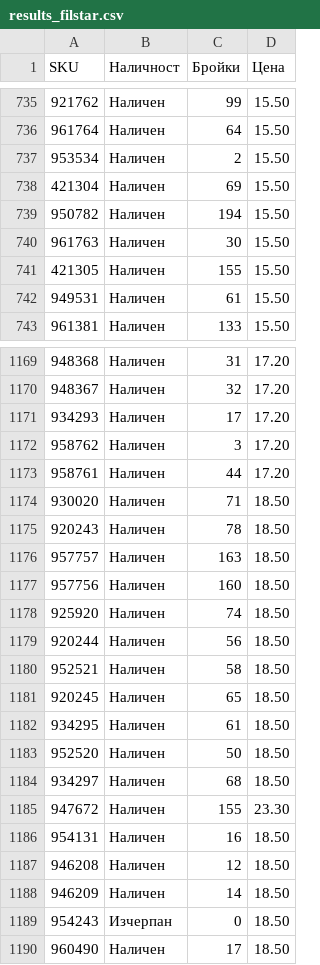
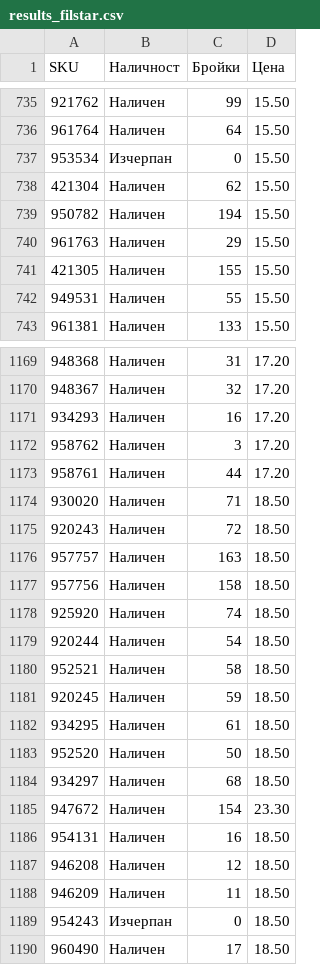
Before and after one commit to vladi1199/filstar, a CSV file: results_filstar.csv, drawn as a sheet; only a part is shown, gaps mark what is left out; the diff covers the shown part only.

```diff
--- a/results_filstar.csv
+++ b/results_filstar.csv
@@ -736,8 +736,8 @@ SKU,Наличност,Бройки,Цена
 961764,Наличен,64,15.50
-953534,Наличен,2,15.50
-421304,Наличен,69,15.50
+953534,Изчерпан,0,15.50
+421304,Наличен,62,15.50
 950782,Наличен,194,15.50
-961763,Наличен,30,15.50
+961763,Наличен,29,15.50
 421305,Наличен,155,15.50
-949531,Наличен,61,15.50
+949531,Наличен,55,15.50
 961381,Наличен,133,15.50
@@ -1170,3 +1170,3 @@ SKU,Наличност,Бройки,Цена
 948367,Наличен,32,17.20
-934293,Наличен,17,17.20
+934293,Наличен,16,17.20
 958762,Наличен,3,17.20
@@ -1174,9 +1174,9 @@ SKU,Наличност,Бройки,Цена
 930020,Наличен,71,18.50
-920243,Наличен,78,18.50
+920243,Наличен,72,18.50
 957757,Наличен,163,18.50
-957756,Наличен,160,18.50
+957756,Наличен,158,18.50
 925920,Наличен,74,18.50
-920244,Наличен,56,18.50
+920244,Наличен,54,18.50
 952521,Наличен,58,18.50
-920245,Наличен,65,18.50
+920245,Наличен,59,18.50
 934295,Наличен,61,18.50
@@ -1184,6 +1184,6 @@ SKU,Наличност,Бройки,Цена
 934297,Наличен,68,18.50
-947672,Наличен,155,23.30
+947672,Наличен,154,23.30
 954131,Наличен,16,18.50
 946208,Наличен,12,18.50
-946209,Наличен,14,18.50
+946209,Наличен,11,18.50
 954243,Изчерпан,0,18.50
```
Also changed, not shown: 82 edited cells elsewhere in this file.
